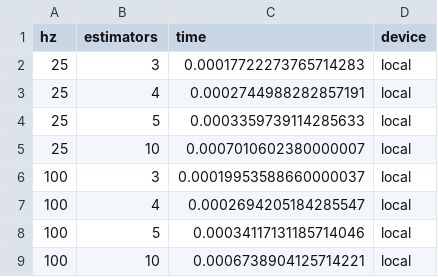
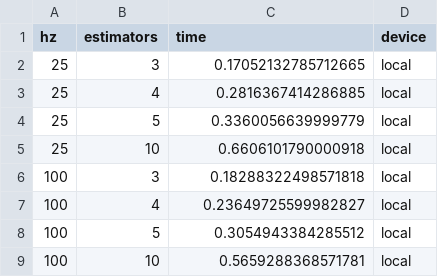
Before and after one commit to tkeyo/tinyml-esp-data, a CSV file: output/inference_time_rf_estimators_50hz.csv, drawn as a sheet.

Commit message:
add inference time esp32 vs mbp

```diff
--- a/output/inference_time_rf_estimators_50hz.csv
+++ b/output/inference_time_rf_estimators_50hz.csv
@@ -1,9 +1,9 @@
 hz,estimators,time,device
-25,3,0.00017722273765714283,local
-25,4,0.0002744988282857191,local
-25,5,0.0003359739114285633,local
-25,10,0.0007010602380000007,local
-100,3,0.00019953588660000037,local
-100,4,0.0002694205184285547,local
-100,5,0.00034117131185714046,local
-100,10,0.0006738904125714221,local
+25,3,0.17052132785712665,local
+25,4,0.2816367414286885,local
+25,5,0.3360056639999779,local
+25,10,0.6606101790000918,local
+100,3,0.18288322498571818,local
+100,4,0.23649725599982827,local
+100,5,0.3054943384285512,local
+100,10,0.5659288368571781,local
```
Also changed, not shown: 5 other files.
